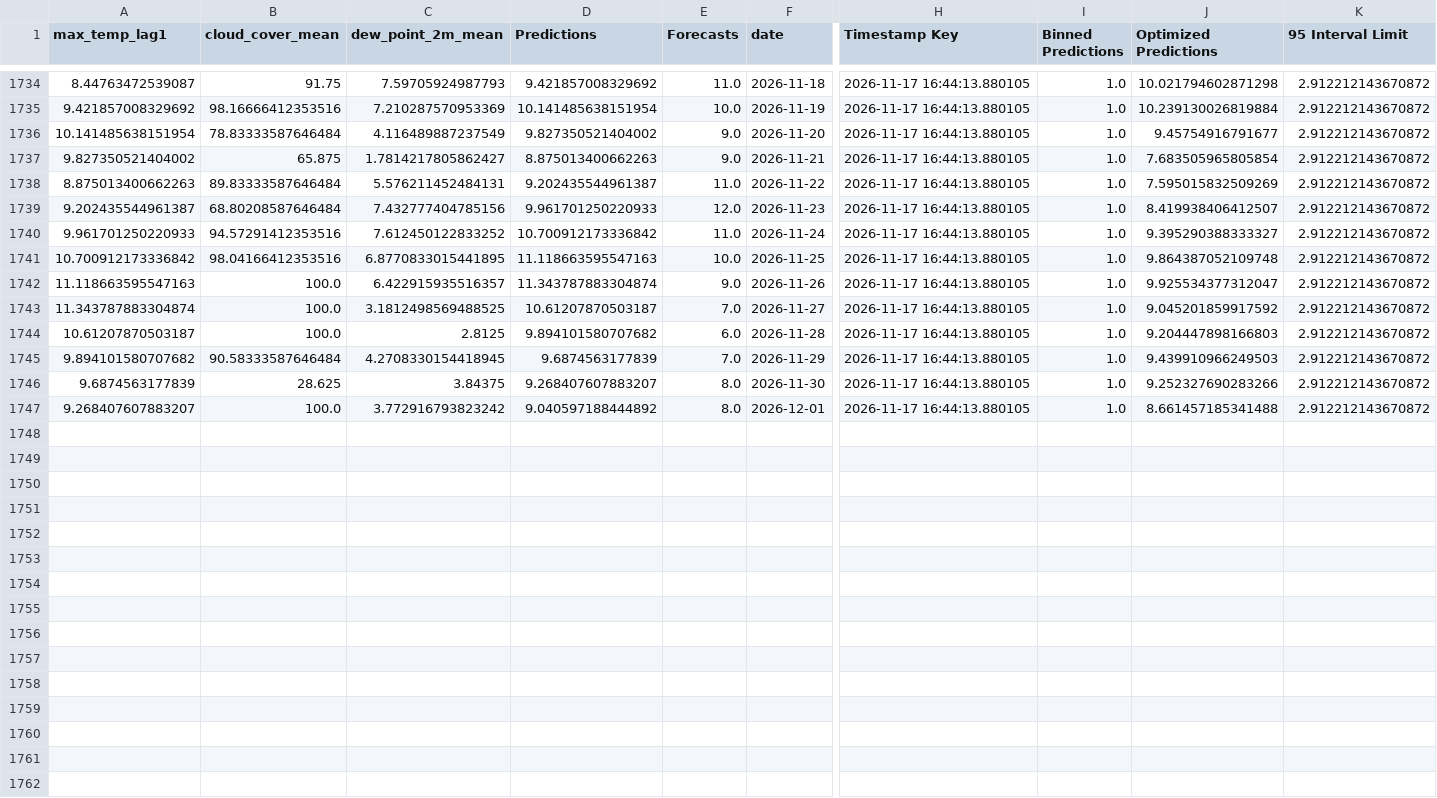
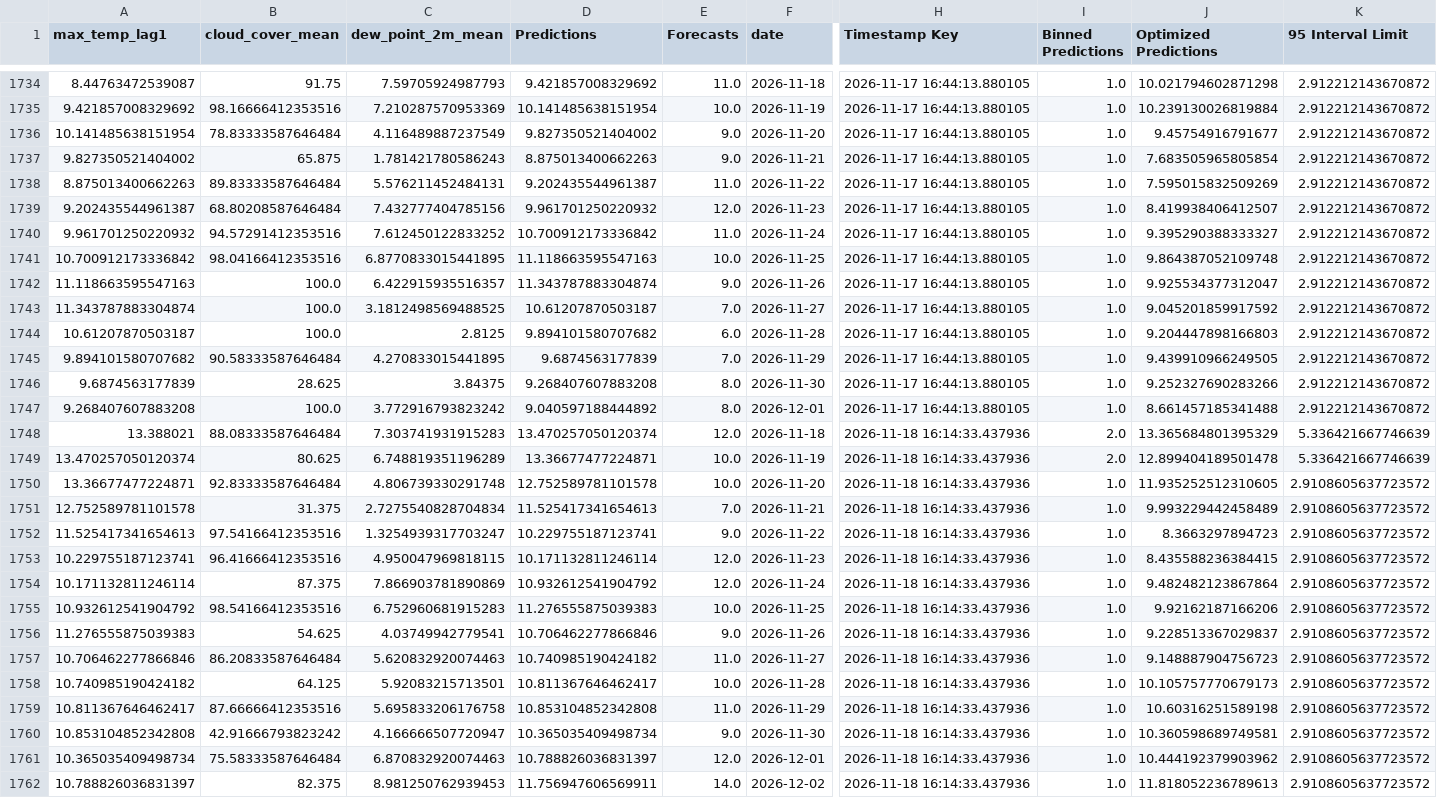
Before and after one commit to nitheshsrb/Fundamentals, a CSV file: weather_data/data/Historic_predictions.csv, drawn as a sheet; only a part is shown, gaps mark what is left out; rows hold the shown columns only; the diff names each change by its address in the sheet, - before the commit and + after, or states it on an @@ line.

```diff
--- a/weather_data/data/Historic_predictions.csv
+++ b/weather_data/data/Historic_predictions.csv
-C1737 (dew_point_2m_mean): 1.7814217805862427
+C1737 (dew_point_2m_mean): 1.781421780586243
-D1739 (Predictions): 9.961701250220933
+D1739 (Predictions): 9.961701250220932
-A1740 (max_temp_lag1): 9.961701250220933
+A1740 (max_temp_lag1): 9.961701250220932
-C1745 (dew_point_2m_mean): 4.2708330154418945
+C1745 (dew_point_2m_mean): 4.270833015441895
-J1745 (Optimized Predictions): 9.439910966249503
+J1745 (Optimized Predictions): 9.439910966249505
-D1746 (Predictions): 9.268407607883207
+D1746 (Predictions): 9.268407607883208
-A1747 (max_temp_lag1): 9.268407607883207
+A1747 (max_temp_lag1): 9.268407607883208
+row 1748: 13.388021 | 88.08333587646484 | 7.303741931915283 | 13.470257050120374 | 12.0 | 2026-11-18 | 2026-11-18 16:14:33.437936 | 2.0 | 13.365684801395329 | 5.336421667746639
+row 1749: 13.470257050120374 | 80.625 | 6.748819351196289 | 13.36677477224871 | 10.0 | 2026-11-19 | 2026-11-18 16:14:33.437936 | 2.0 | 12.899404189501478 | 5.336421667746639
+row 1750: 13.36677477224871 | 92.83333587646484 | 4.806739330291748 | 12.752589781101578 | 10.0 | 2026-11-20 | 2026-11-18 16:14:33.437936 | 1.0 | 11.935252512310605 | 2.9108605637723572
+row 1751: 12.752589781101578 | 31.375 | 2.7275540828704834 | 11.525417341654613 | 7.0 | 2026-11-21 | 2026-11-18 16:14:33.437936 | 1.0 | 9.993229442458489 | 2.9108605637723572
+row 1752: 11.525417341654613 | 97.54166412353516 | 1.3254939317703247 | 10.229755187123741 | 9.0 | 2026-11-22 | 2026-11-18 16:14:33.437936 | 1.0 | 8.3663297894723 | 2.9108605637723572
+row 1753: 10.229755187123741 | 96.41666412353516 | 4.950047969818115 | 10.171132811246114 | 12.0 | 2026-11-23 | 2026-11-18 16:14:33.437936 | 1.0 | 8.435588236384415 | 2.9108605637723572
+row 1754: 10.171132811246114 | 87.375 | 7.866903781890869 | 10.932612541904792 | 12.0 | 2026-11-24 | 2026-11-18 16:14:33.437936 | 1.0 | 9.482482123867864 | 2.9108605637723572
+row 1755: 10.932612541904792 | 98.54166412353516 | 6.752960681915283 | 11.276555875039383 | 10.0 | 2026-11-25 | 2026-11-18 16:14:33.437936 | 1.0 | 9.92162187166206 | 2.9108605637723572
+row 1756: 11.276555875039383 | 54.625 | 4.03749942779541 | 10.706462277866846 | 9.0 | 2026-11-26 | 2026-11-18 16:14:33.437936 | 1.0 | 9.228513367029837 | 2.9108605637723572
+row 1757: 10.706462277866846 | 86.20833587646484 | 5.620832920074463 | 10.740985190424182 | 11.0 | 2026-11-27 | 2026-11-18 16:14:33.437936 | 1.0 | 9.148887904756723 | 2.9108605637723572
+row 1758: 10.740985190424182 | 64.125 | 5.92083215713501 | 10.811367646462417 | 10.0 | 2026-11-28 | 2026-11-18 16:14:33.437936 | 1.0 | 10.105757770679173 | 2.9108605637723572
+row 1759: 10.811367646462417 | 87.66666412353516 | 5.695833206176758 | 10.853104852342808 | 11.0 | 2026-11-29 | 2026-11-18 16:14:33.437936 | 1.0 | 10.60316251589198 | 2.9108605637723572
+row 1760: 10.853104852342808 | 42.91666793823242 | 4.166666507720947 | 10.365035409498734 | 9.0 | 2026-11-30 | 2026-11-18 16:14:33.437936 | 1.0 | 10.360598689749581 | 2.9108605637723572
+row 1761: 10.365035409498734 | 75.58333587646484 | 6.870832920074463 | 10.788826036831397 | 12.0 | 2026-12-01 | 2026-11-18 16:14:33.437936 | 1.0 | 10.444192379903962 | 2.9108605637723572
+row 1762: 10.788826036831397 | 82.375 | 8.981250762939453 | 11.756947606569911 | 14.0 | 2026-12-02 | 2026-11-18 16:14:33.437936 | 1.0 | 11.818052236789613 | 2.9108605637723572
```
Also changed, not shown: weather_data/data/Delta_load.csv, weather_data/data/Feature_engineered_data.csv, 3 other files.
